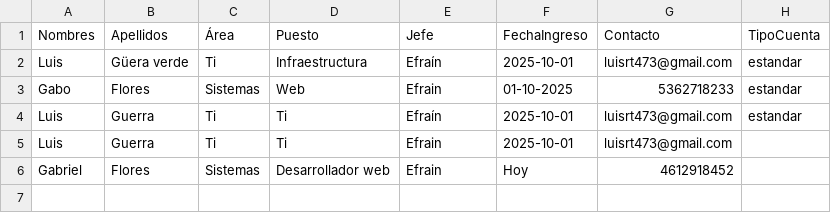
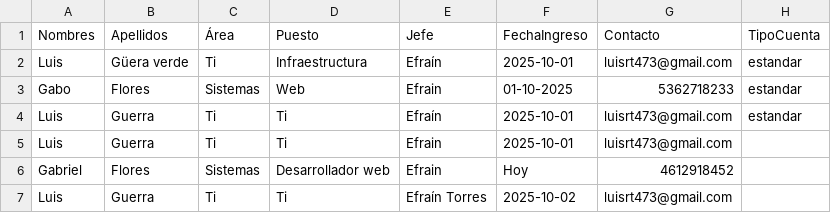
Before and after one commit to LuisRT473/Bot-beta, a CSV file: Bot-Beta/solicitudes_correos.csv, drawn as a sheet.

```diff
--- a/Bot-Beta/solicitudes_correos.csv
+++ b/Bot-Beta/solicitudes_correos.csv
@@ -6 +6,2 @@ Luis,Guerra,Ti,Ti,Efrain,2025-10-01,luisrt473@gmail.com
 Gabriel,Flores,Sistemas,Desarrollador web,Efrain,Hoy,4612918452
+Luis,Guerra,Ti,Ti,Efraín Torres,2025-10-02,luisrt473@gmail.com
```
Also changed, not shown: 1 other file.
